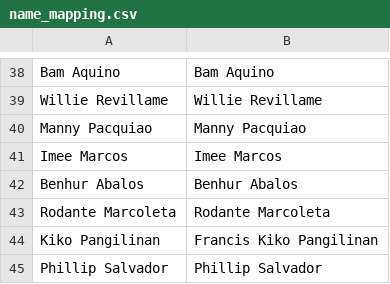
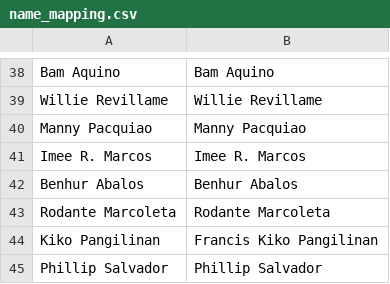
Before and after one commit to jerieljan/PhilsElections2025, a CSV file: data/processed/name_mapping.csv, drawn as a sheet; only a part is shown, gaps mark what is left out.

Commit message:
Fixed various issues. - Update name mapping and metadata in dataset   and notebook - Merged "Imee Marcos" to "Imee R. Marcos"   in name mapping CSV to correct mismatches. - Removed excessively large number of unused   cells from the notebook for clarity and   performance improvements.

```diff
--- a/data/processed/name_mapping.csv
+++ b/data/processed/name_mapping.csv
@@ -40,3 +40,3 @@ Willie Revillame,Willie Revillame
 Manny Pacquiao,Manny Pacquiao
-Imee Marcos,Imee Marcos
+Imee R. Marcos,Imee R. Marcos
 Benhur Abalos,Benhur Abalos
```
Also changed, not shown: data/processed/opinion_polls.csv, 2 other files.
